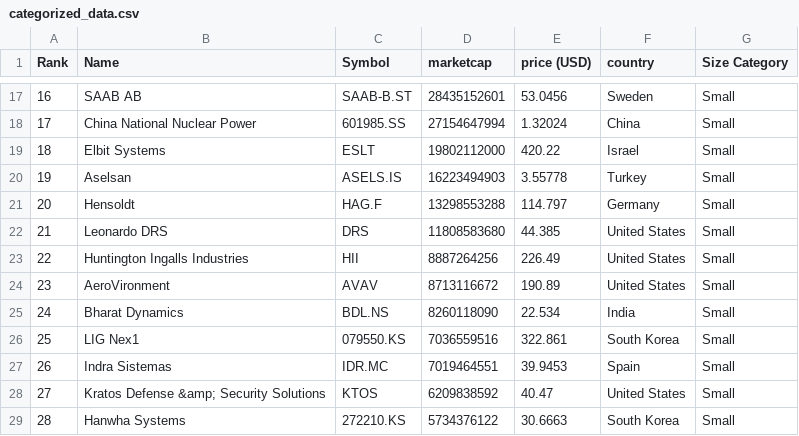
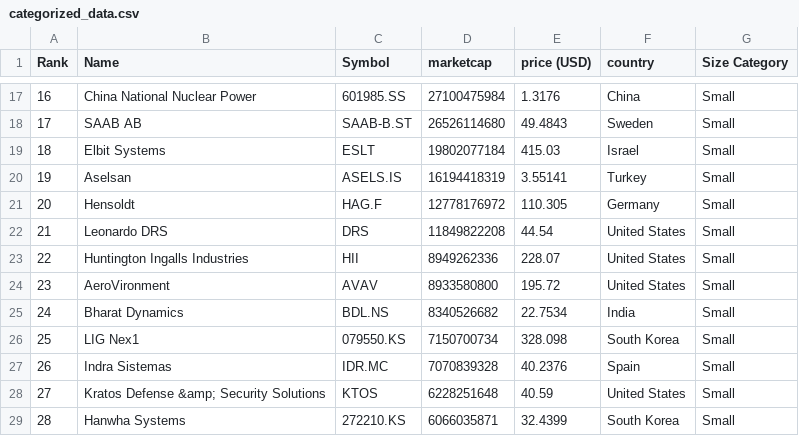
Before and after one commit to artfisica/taller-venezuela-junio-2024, a CSV file: categorized_data.csv, drawn as a sheet; only a part is shown, gaps mark what is left out; the diff covers the shown part only.

```diff
--- a/categorized_data.csv
+++ b/categorized_data.csv
@@ -17,13 +17,13 @@ Rank,Name,Symbol,marketcap,price (USD),country,Size Category
-16,SAAB AB,SAAB-B.ST,28435152601,53.0456,Sweden,Small
-17,China National Nuclear Power,601985.SS,27154647994,1.32024,China,Small
-18,Elbit Systems,ESLT,19802112000,420.22,Israel,Small
-19,Aselsan,ASELS.IS,16223494903,3.55778,Turkey,Small
-20,Hensoldt,HAG.F,13298553288,114.797,Germany,Small
-21,Leonardo DRS,DRS,11808583680,44.385,United States,Small
-22,Huntington Ingalls Industries,HII,8887264256,226.49,United States,Small
-23,AeroVironment,AVAV,8713116672,190.89,United States,Small
-24,Bharat Dynamics,BDL.NS,8260118090,22.534,India,Small
-25,LIG Nex1,079550.KS,7036559516,322.861,South Korea,Small
-26,Indra Sistemas,IDR.MC,7019464551,39.9453,Spain,Small
-27,Kratos Defense &amp; Security Solutions,KTOS,6209838592,40.47,United States,Small
-28,Hanwha Systems,272210.KS,5734376122,30.6663,South Korea,Small
+16,China National Nuclear Power,601985.SS,27100475984,1.3176,China,Small
+17,SAAB AB,SAAB-B.ST,26526114680,49.4843,Sweden,Small
+18,Elbit Systems,ESLT,19802077184,415.03,Israel,Small
+19,Aselsan,ASELS.IS,16194418319,3.55141,Turkey,Small
+20,Hensoldt,HAG.F,12778176972,110.305,Germany,Small
+21,Leonardo DRS,DRS,11849822208,44.54,United States,Small
+22,Huntington Ingalls Industries,HII,8949262336,228.07,United States,Small
+23,AeroVironment,AVAV,8933580800,195.72,United States,Small
+24,Bharat Dynamics,BDL.NS,8340526682,22.7534,India,Small
+25,LIG Nex1,079550.KS,7150700734,328.098,South Korea,Small
+26,Indra Sistemas,IDR.MC,7070839328,40.2376,Spain,Small
+27,Kratos Defense &amp; Security Solutions,KTOS,6228251648,40.59,United States,Small
+28,Hanwha Systems,272210.KS,6066035871,32.4399,South Korea,Small
```
Also changed, not shown: 67 edited cells elsewhere in this file, data.csv.
